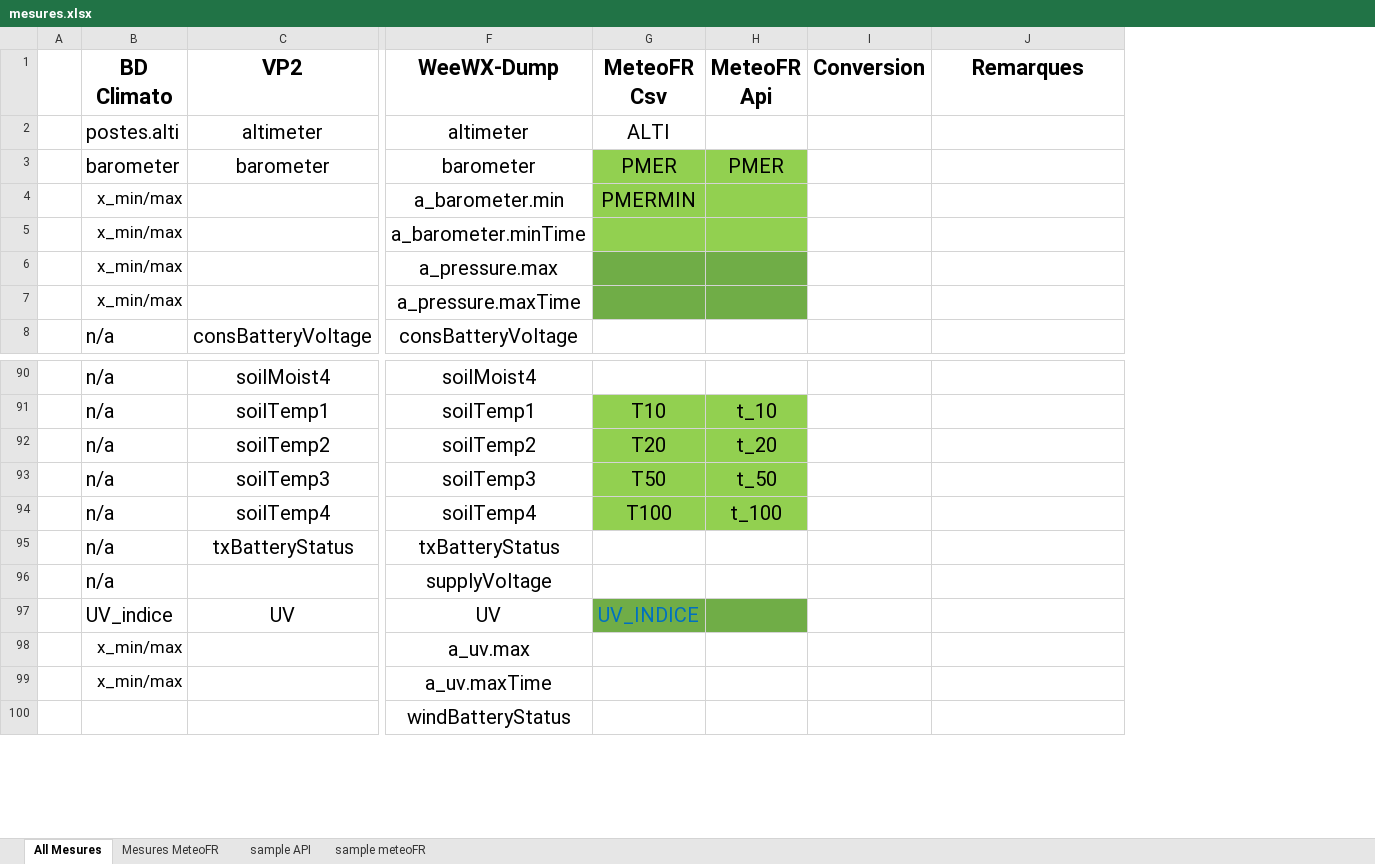
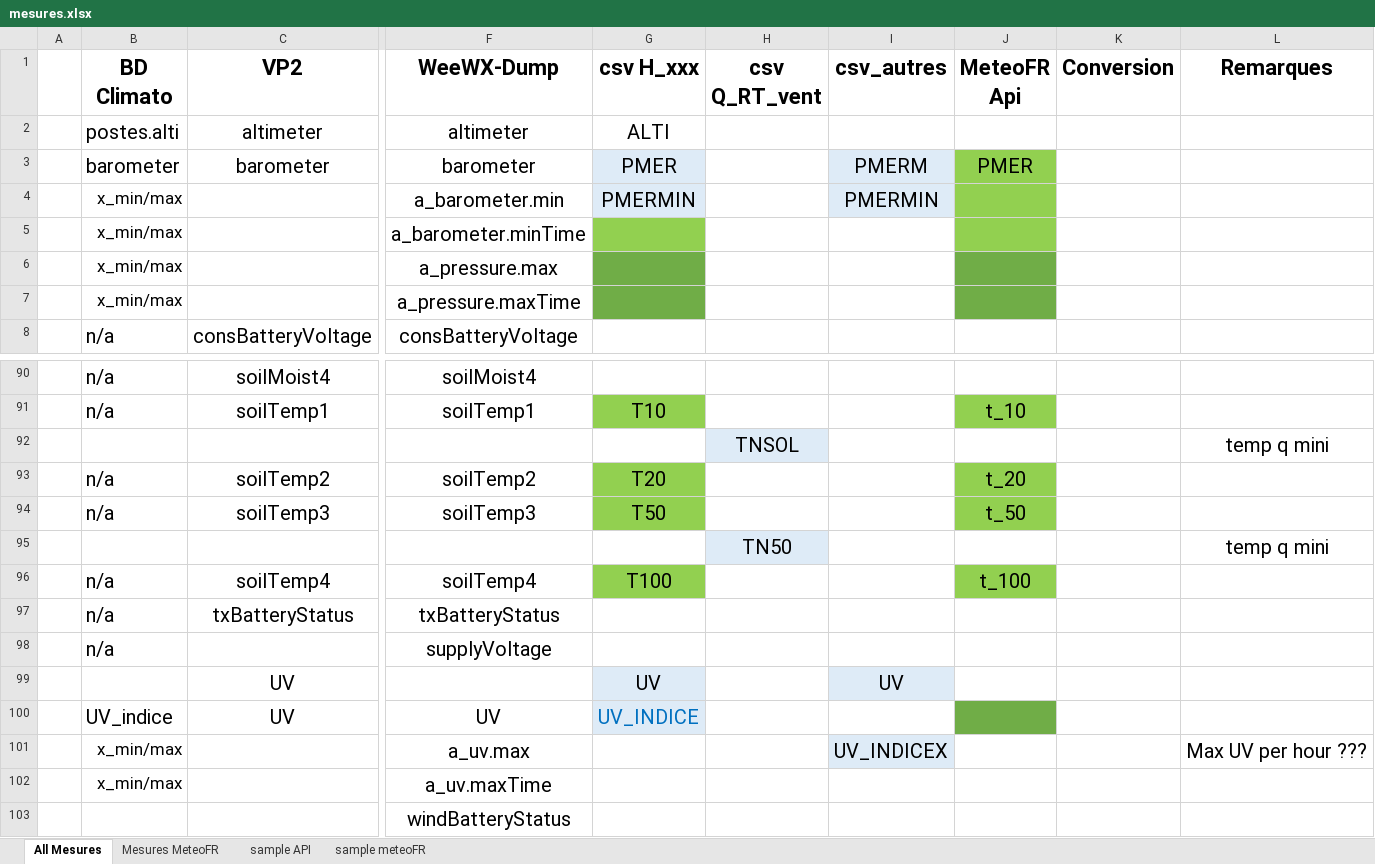
Before and after one commit to MeteoR-OI/bd-climato, an Excel workbook: doc/bd schema/mesures.xlsx, sheet All Mesures, drawn as a sheet; only a part is shown, gaps mark what is left out; values as stored, in another font and other column widths than the file's, no borders; addresses are those after the commit; rows hold the shown columns only; the diff covers the shown part only; the diff names each change by its address in the sheet, - before the commit and + after, or states it on an @@ line.

```diff
--- a/doc/bd schema/mesures.xlsx (sheet All Mesures)
+++ b/doc/bd schema/mesures.xlsx (sheet All Mesures)
+column H (csv Q_RT_vent), empty
+column I (csv_autres), rows 3-4: PMERM | PMERMIN; row 101: UV_INDICEX
-G1: MeteoFR Csv
+G1: csv H_xxx
-G3:G4 fill: #92D050
+G3:G4 fill: #DEEBF7
+row 92:  |  |  |  |  | TNSOL |  |  |  | temp q mini
+row 95:  |  |  |  |  | TN50 |  |  |  | temp q mini
+row 99:  |  | UV |  | UV |  | UV
-G100 fill: #70AD47
+G100 fill: #DEEBF7
-L101 (Remarques): (empty)
+L101 (Remarques): Max UV per hour ???
```
Also changed, not shown: cell formats elsewhere in this sheet, 3 other files.
